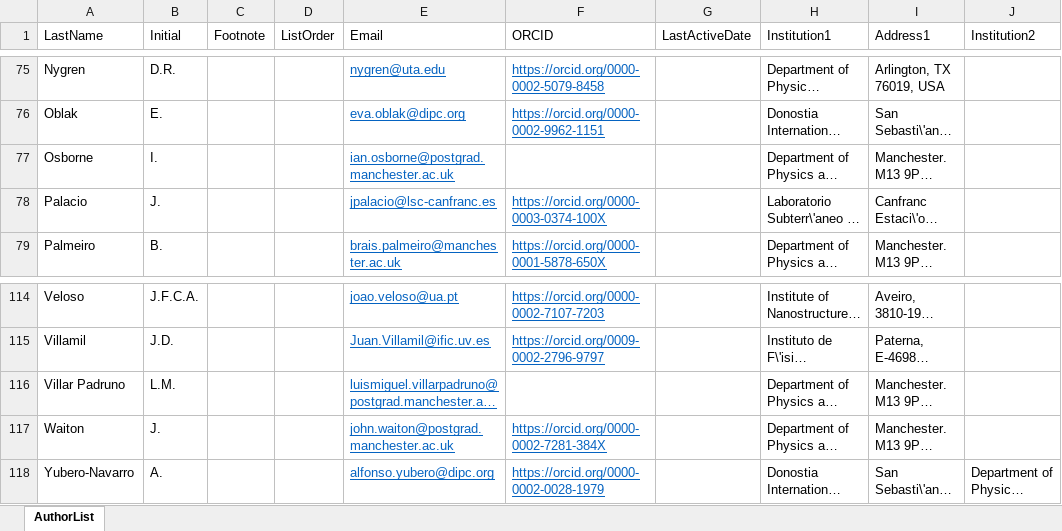
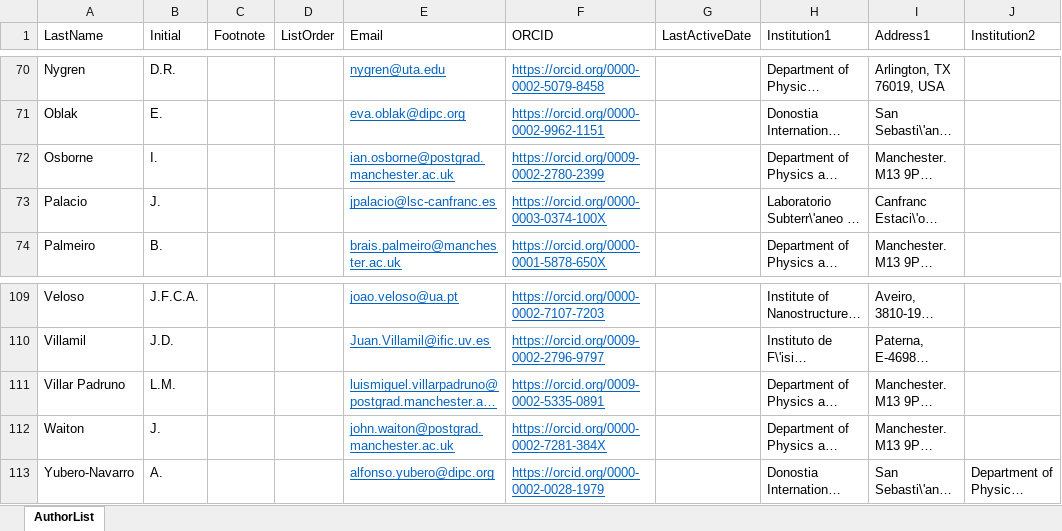
Before and after one commit to next-exp/NEXTAuthorList, an Excel workbook: AuthorList.xlsx, sheet AuthorList, drawn as a sheet; only a part is shown, gaps mark what is left out; long unchanged cells end in …; values as stored, in another font and other column widths than the file's, no borders; addresses are those after the commit; the diff covers the shown part only; the diff names each change by its address in the sheet, - before the commit and + after, or states it on an @@ line.

Commit message:
removed C. Adams, A.I. Aranburu, K. Bailey, A. Bayo, L. Cid. Last active dates asdded for I.J. Arnquist, E. Church and P. Dietz. ORCIDs added for I. Osborne and L.M. Villar Padruno

```diff
--- a/AuthorList.xlsx (sheet AuthorList)
+++ b/AuthorList.xlsx (sheet AuthorList)
-F72 (ORCID): (empty)
+F72 (ORCID): https://orcid.org/0009-0002-2780-2399
-F111 (ORCID): (empty)
+F111 (ORCID): https://orcid.org/0009-0002-5335-0891
```
Also changed, not shown: 5 removed rows and 3 edited cells elsewhere in this sheet, 1 other file.
